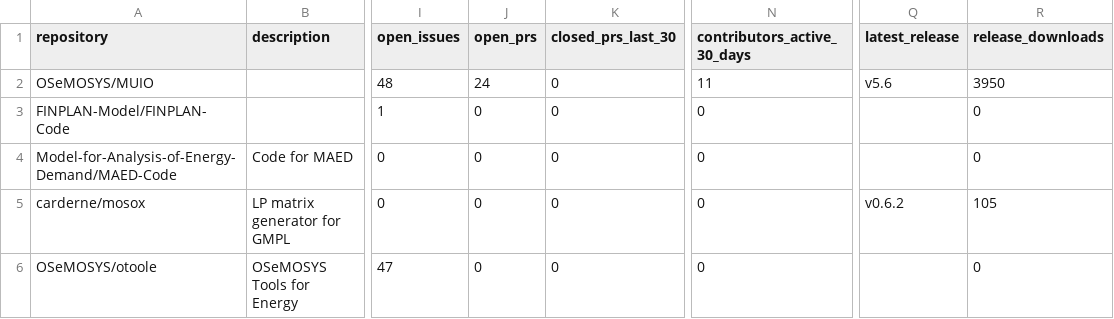
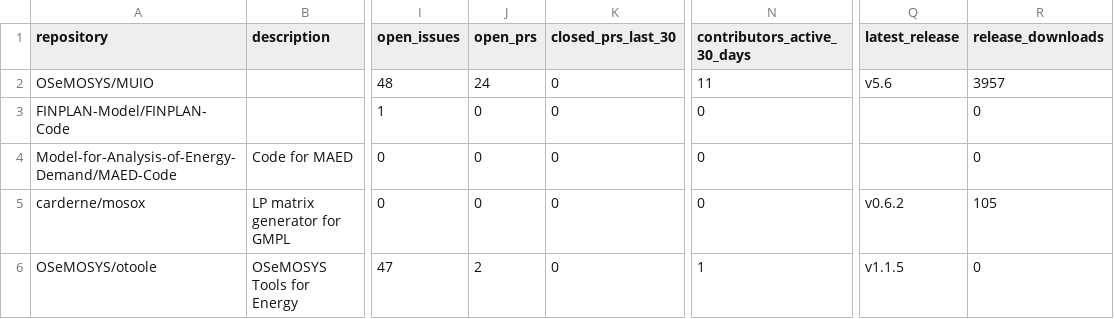
Before and after one commit to VedranKapor/github-metrics-dashboard, a CSV file: github_metrics.csv, drawn as a sheet; only a part is shown, gaps mark what is left out; the diff names each change by its address in the sheet, - before the commit and + after, or states it on an @@ line.

```diff
--- a/github_metrics.csv
+++ b/github_metrics.csv
-R2 (release_downloads): 3950
+R2 (release_downloads): 3957
-J6 (open_prs): 0
+J6 (open_prs): 2
-N6 (contributors_active_30_days): 0
+N6 (contributors_active_30_days): 1
-Q6 (latest_release): (empty)
+Q6 (latest_release): v1.1.5
```
